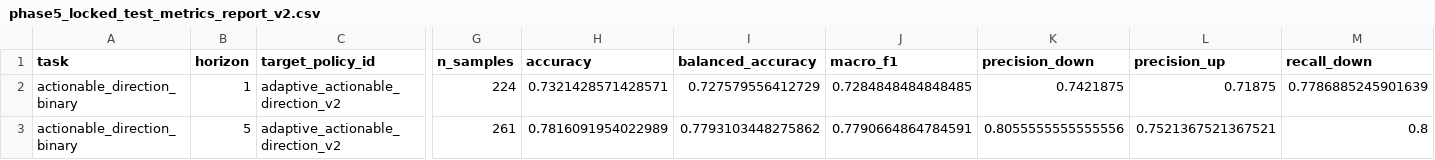
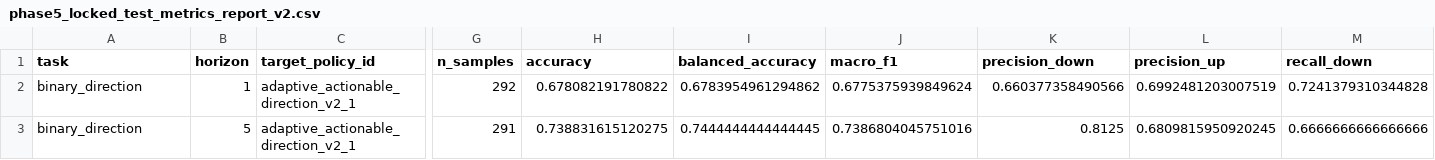
Before and after one commit to leonardo0231/hurst-gated-gold-forecasting, a CSV file: artifacts/metadata/phase5_locked_test_metrics_report_v2.csv, drawn as a sheet; only a part is shown, gaps mark what is left out; the diff covers the shown part only; the diff names each change by its address in the sheet, - before the commit and + after, or states it on an @@ line.

```diff
--- a/artifacts/metadata/phase5_locked_test_metrics_report_v2.csv
+++ b/artifacts/metadata/phase5_locked_test_metrics_report_v2.csv
-A2:A3 (task): actionable_direction_binary
+A2:A3 (task): binary_direction
-C2:C3 (target_policy_id): adaptive_actionable_direction_v2
+C2:C3 (target_policy_id): adaptive_actionable_direction_v2_1
-G2 (n_samples): 224
+G2 (n_samples): 292
-H2 (accuracy): 0.7321428571428571
+H2 (accuracy): 0.678082191780822
-I2 (balanced_accuracy): 0.727579556412729
+I2 (balanced_accuracy): 0.6783954961294862
-J2 (macro_f1): 0.7284848484848485
+J2 (macro_f1): 0.6775375939849624
-K2 (precision_down): 0.7421875
+K2 (precision_down): 0.660377358490566
-L2 (precision_up): 0.71875
+L2 (precision_up): 0.6992481203007519
-M2 (recall_down): 0.7786885245901639
+M2 (recall_down): 0.7241379310344828
-G3 (n_samples): 261
+G3 (n_samples): 291
-H3 (accuracy): 0.7816091954022989
+H3 (accuracy): 0.738831615120275
-I3 (balanced_accuracy): 0.7793103448275862
+I3 (balanced_accuracy): 0.7444444444444445
-J3 (macro_f1): 0.7790664864784591
+J3 (macro_f1): 0.7386804045751016
-K3 (precision_down): 0.8055555555555556
+K3 (precision_down): 0.8125
-L3 (precision_up): 0.7521367521367521
+L3 (precision_up): 0.6809815950920245
-M3 (recall_down): 0.8
+M3 (recall_down): 0.6666666666666666
```
Also changed, not shown: 53 edited cells elsewhere in this file, artifacts/v2/backtest_summary.csv, artifacts/v2/candidate_selection_metrics.csv, 14 other files.
